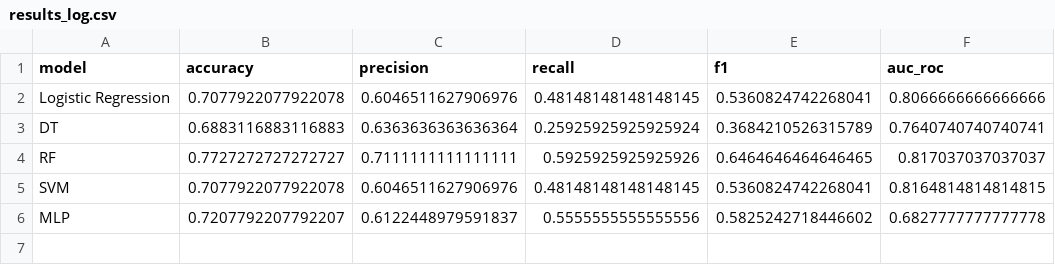
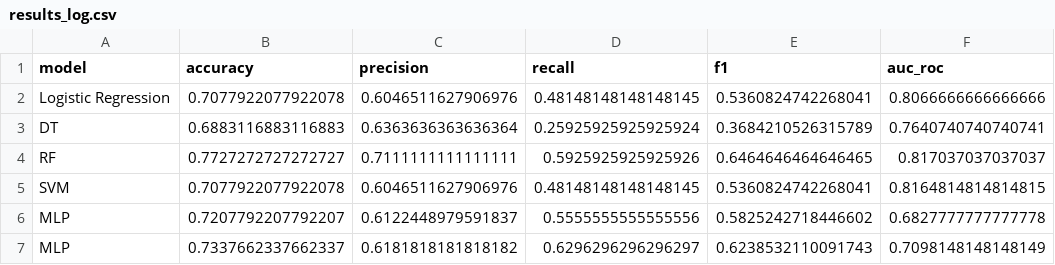
Before and after one commit to ap24110011059/AI_DISEASE, a CSV file: results/results_log.csv, drawn as a sheet; the diff names each change by its address in the sheet, - before the commit and + after, or states it on an @@ line.

Commit message:
Implemented adaptive sliding window model

```diff
--- a/results/results_log.csv
+++ b/results/results_log.csv
+row 7: MLP | 0.7337662337662337 | 0.6181818181818182 | 0.6296296296296297 | 0.6238532110091743 | 0.7098148148148149
```
Also changed, not shown: 4 other files.
